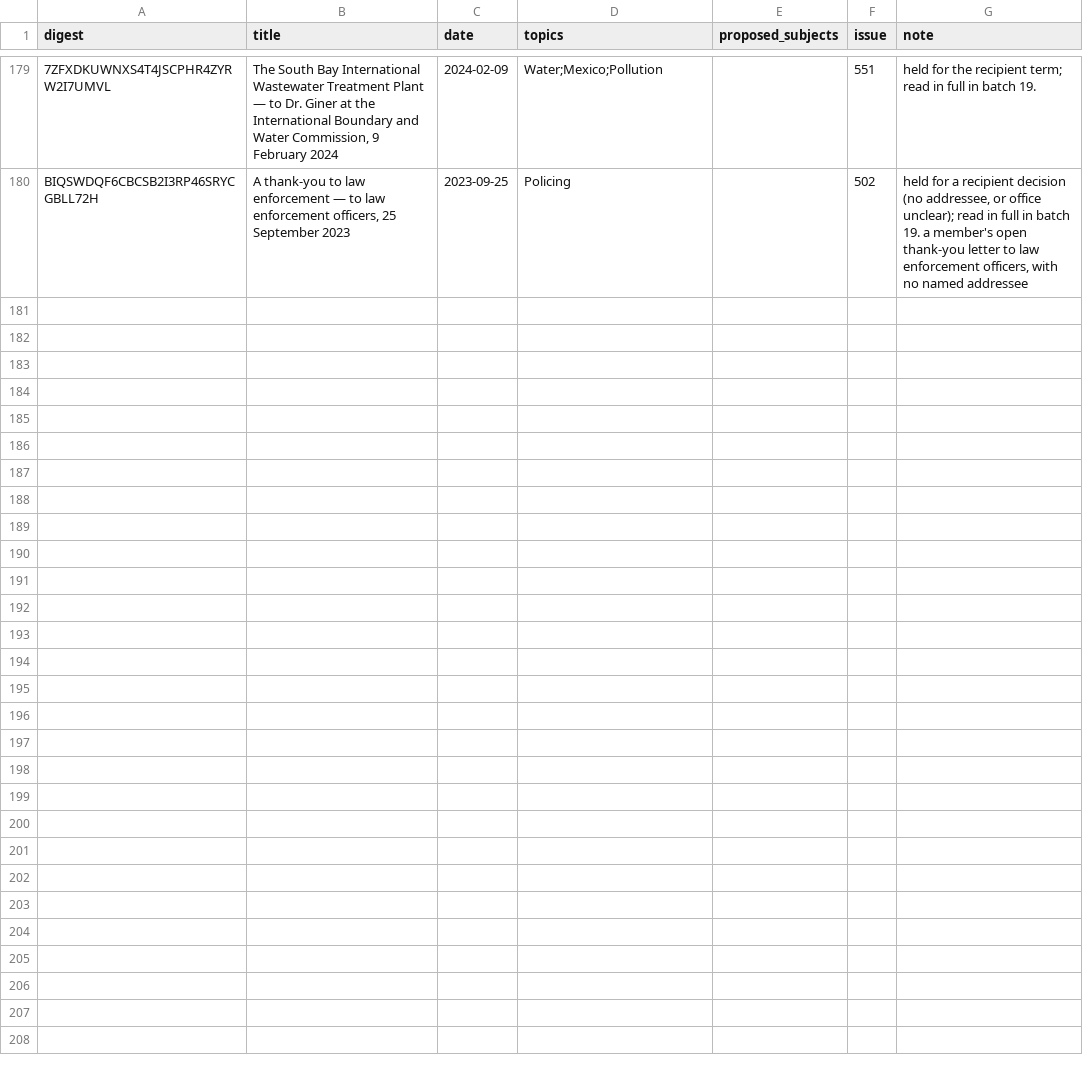
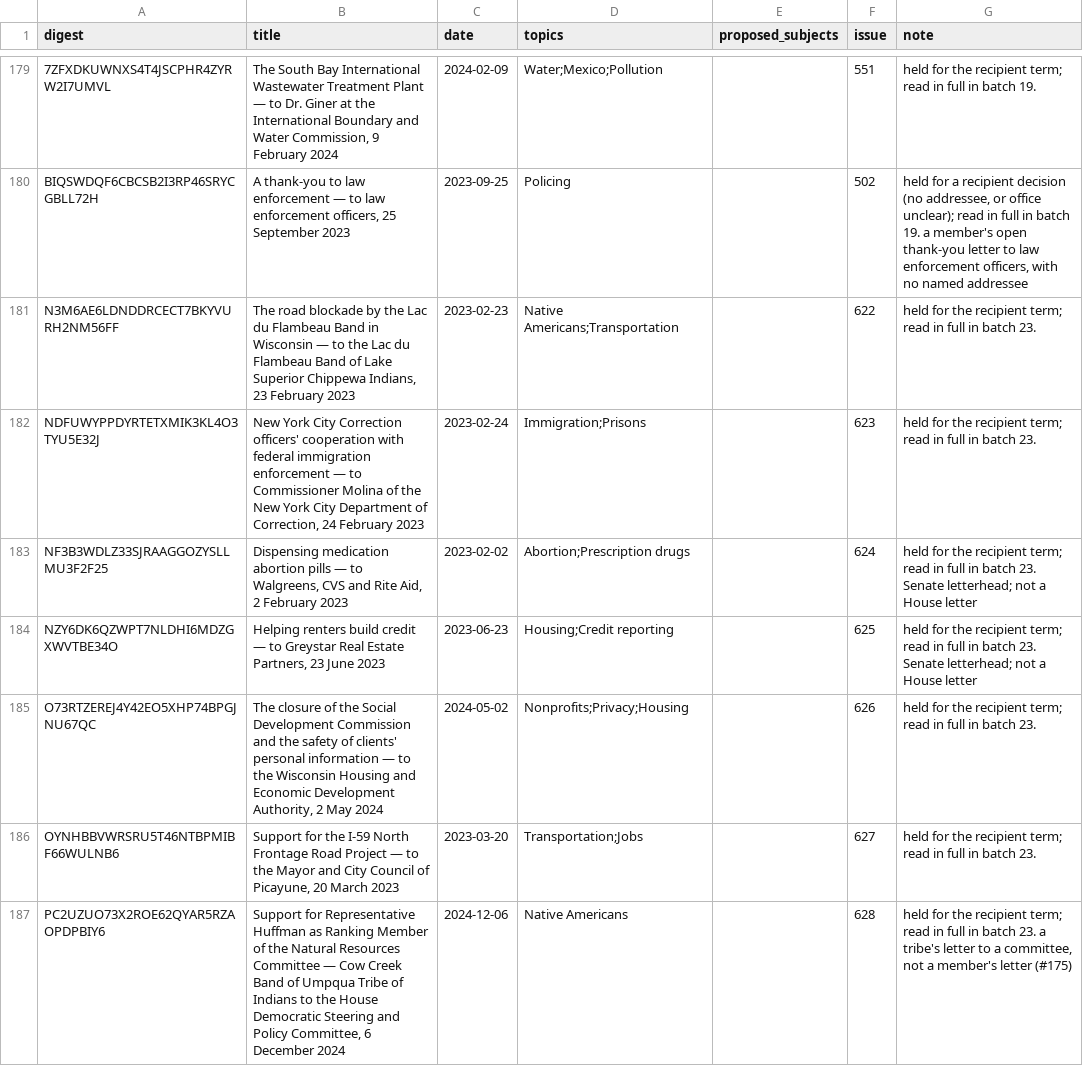
Before and after one commit to Robin-IA/Congressional-Letters-Dev, a CSV file: letters-vocabulary-needs/letters.csv, drawn as a sheet; only a part is shown, gaps mark what is left out; the diff names each change by its address in the sheet, - before the commit and + after, or states it on an @@ line.

```diff
--- a/letters-vocabulary-needs/letters.csv
+++ b/letters-vocabulary-needs/letters.csv
+row 181: N3M6AE6LDNDDRCECT7BKYVURH2NM56FF | The road blockade by the Lac du Flambeau Band in Wisconsin — to the Lac du Flambeau Band of Lake Superior Chippewa Indians, 23 February 2023 | 2023-02-23 | Native Americans;Transportation |  | 622 | held for the recipient term; read in full in batch 23.
+row 182: NDFUWYPPDYRTETXMIK3KL4O3TYU5E32J | New York City Correction officers' cooperation with federal immigration enforcement — to Commissioner Molina of the New York City Department of Correction, 24 February 2023 | 2023-02-24 | Immigration;Prisons |  | 623 | held for the recipient term; read in full in batch 23.
+row 183: NF3B3WDLZ33SJRAAGGOZYSLLMU3F2F25 | Dispensing medication abortion pills — to Walgreens, CVS and Rite Aid, 2 February 2023 | 2023-02-02 | Abortion;Prescription drugs |  | 624 | held for the recipient term; read in full in batch 23. Senate letterhead; not a House letter
+row 184: NZY6DK6QZWPT7NLDHI6MDZGXWVTBE34O | Helping renters build credit — to Greystar Real Estate Partners, 23 June 2023 | 2023-06-23 | Housing;Credit reporting |  | 625 | held for the recipient term; read in full in batch 23. Senate letterhead; not a House letter
+row 185: O73RTZEREJ4Y42EO5XHP74BPGJNU67QC | The closure of the Social Development Commission and the safety of clients' personal information — to the Wisconsin Housing and Economic Development Authority, 2 May 2024 | 2024-05-02 | Nonprofits;Privacy;Housing |  | 626 | held for the recipient term; read in full in batch 23.
+row 186: OYNHBBVWRSRU5T46NTBPMIBF66WULNB6 | Support for the I-59 North Frontage Road Project — to the Mayor and City Council of Picayune, 20 March 2023 | 2023-03-20 | Transportation;Jobs |  | 627 | held for the recipient term; read in full in batch 23.
+row 187: PC2UZUO73X2ROE62QYAR5RZAOPDPBIY6 | Support for Representative Huffman as Ranking Member of the Natural Resources Committee — Cow Creek Band of Umpqua Tribe of Indians to the House Democratic Steering and Policy Committee, 6 December 2024 | 2024-12-06 | Native Americans |  | 628 | held for the recipient term; read in full in batch 23. a tribe's letter to a committee, not a member's letter (#175)
```
Also changed, not shown: vocabulary/letter-dates.csv, vocabulary/reviews.csv, 4 other files.
